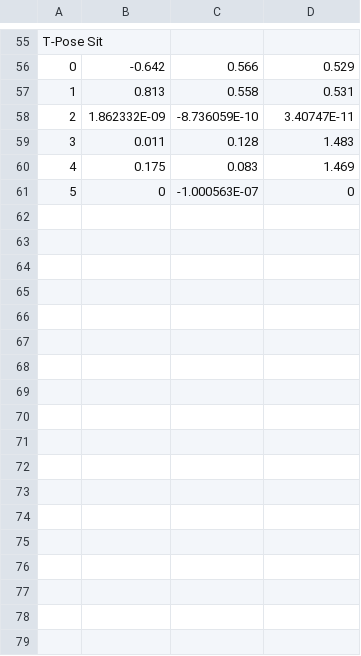
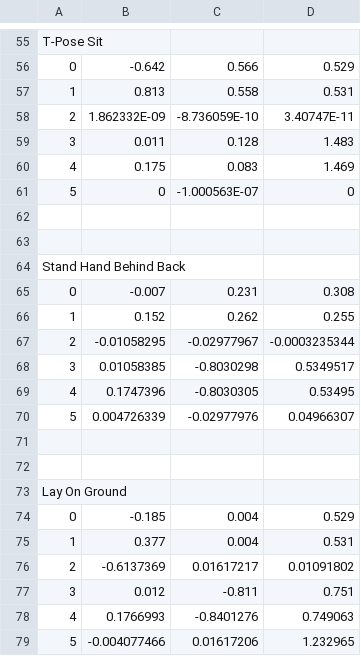
Before and after one commit to lopezbec/Hole_in_Wall_RL_agents, a CSV file: HoleInTheWallv3/Assets/Scripts/Reinforcement_Learning/saved_poses.csv, drawn as a sheet; only a part is shown, gaps mark what is left out; the diff names each change by its address in the sheet, - before the commit and + after, or states it on an @@ line.

```diff
--- a/HoleInTheWallv3/Assets/Scripts/Reinforcement_Learning/saved_poses.csv
+++ b/HoleInTheWallv3/Assets/Scripts/Reinforcement_Learning/saved_poses.csv
+row 62: (empty)
+row 63: (empty)
+row 64: Stand Hand Behind Back
+row 65: 0 | -0.007 | 0.231 | 0.308
+row 66: 1 | 0.152 | 0.262 | 0.255
+row 67: 2 | -0.01058295 | -0.02977967 | -0.0003235344
+row 68: 3 | 0.01058385 | -0.8030298 | 0.5349517
+row 69: 4 | 0.1747396 | -0.8030305 | 0.53495
+row 70: 5 | 0.004726339 | -0.02977976 | 0.04966307
+row 71: (empty)
+row 72: (empty)
+row 73: Lay On Ground
+row 74: 0 | -0.185 | 0.004 | 0.529
+row 75: 1 | 0.377 | 0.004 | 0.531
+row 76: 2 | -0.6137369 | 0.01617217 | 0.01091802
+row 77: 3 | 0.012 | -0.811 | 0.751
+row 78: 4 | 0.1766993 | -0.8401276 | 0.749063
+row 79: 5 | -0.004077466 | 0.01617206 | 1.232965
```
Also changed, not shown: 11 other files.
